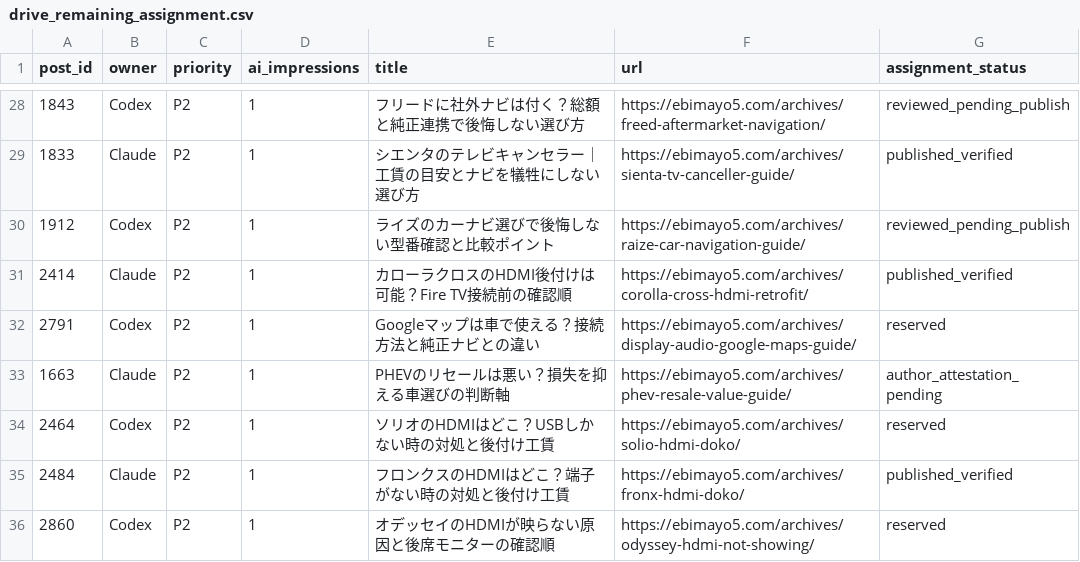
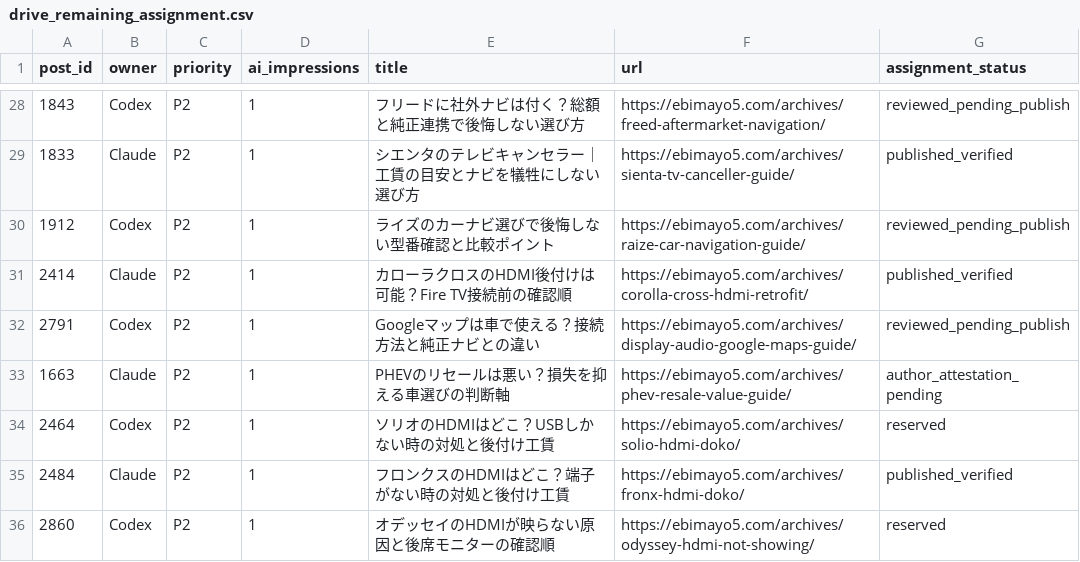
Before and after one commit to ebimayo5/unified-article-app, a CSV file: analysis/llm-rollout-2026-10-12/drive_remaining_assignment.csv, drawn as a sheet; only a part is shown, gaps mark what is left out.

```diff
--- a/analysis/llm-rollout-2026-10-12/drive_remaining_assignment.csv
+++ b/analysis/llm-rollout-2026-10-12/drive_remaining_assignment.csv
@@ -31,3 +31,3 @@
 "2414","Claude","P2","1","カローラクロスのHDMI後付けは可能？Fire TV接続前の確認順","https://ebimayo5.com/archives/corolla-cross-hdmi-retrofit/","published_verified"
-"2791","Codex","P2","1","Googleマップは車で使える？接続方法と純正ナビとの違い","https://ebimayo5.com/archives/display-audio-google-maps-guide/","reserved"
+"2791","Codex","P2","1","Googleマップは車で使える？接続方法と純正ナビとの違い","https://ebimayo5.com/archives/display-audio-google-maps-guide/","reviewed_pending_publish"
 "1663","Claude","P2","1","PHEVのリセールは悪い？損失を抑える車選びの判断軸","https://ebimayo5.com/archives/phev-resale-value-guide/","author_attestation_pending"
```
Also changed, not shown: analysis/llm-rollout-2026-10-12/codex/drive_audit.csv, 6 other files.
